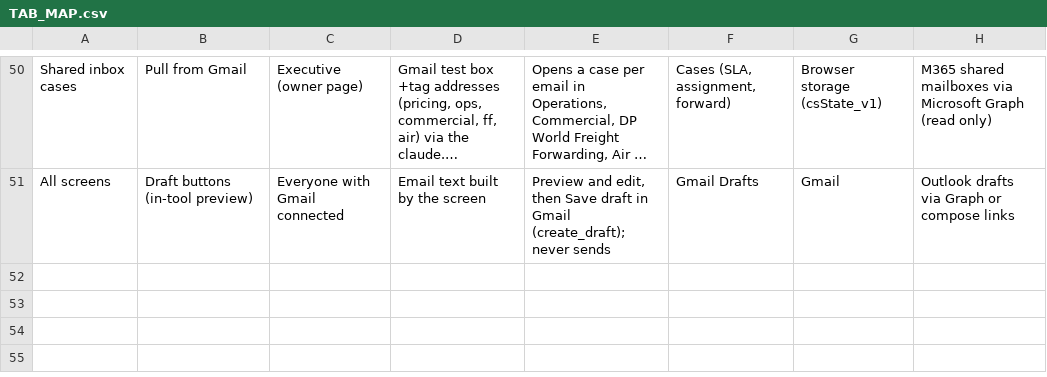
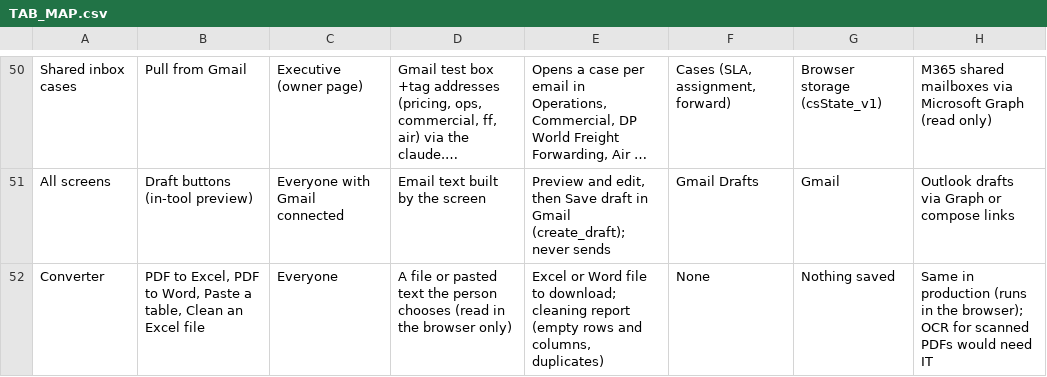
Before and after one commit to salmasobh1907-png/DPW, a CSV file: TAB_MAP.csv, drawn as a sheet; only a part is shown, gaps mark what is left out; long unchanged cells end in …; the diff names each change by its address in the sheet, - before the commit and + after, or states it on an @@ line.

```diff
--- a/TAB_MAP.csv
+++ b/TAB_MAP.csv
+row 52: Converter | PDF to Excel, PDF to Word, Paste a table, Clean an Excel file | Everyone | A file or pasted text the person chooses (read in the browser only) | Excel or Word file to download; cleaning report (empty rows and columns, duplicates) | None | Nothing saved | Same in production (runs in the browser); OCR for scanned PDFs would need IT
```
Also changed, not shown: 5 other files.
